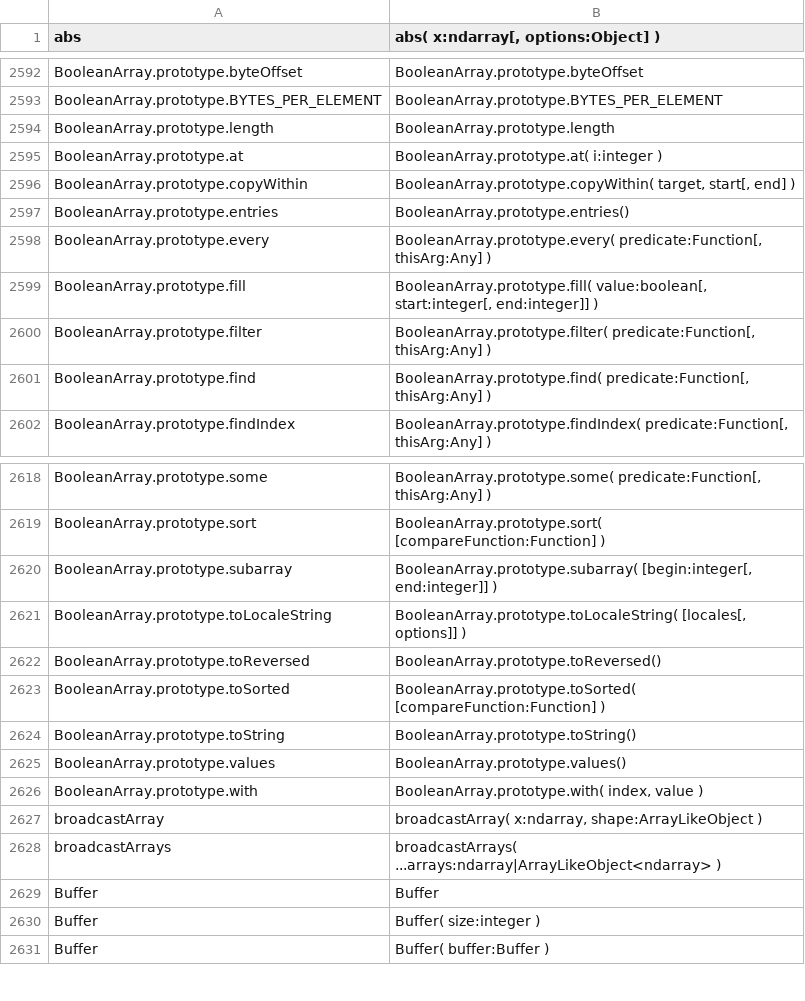
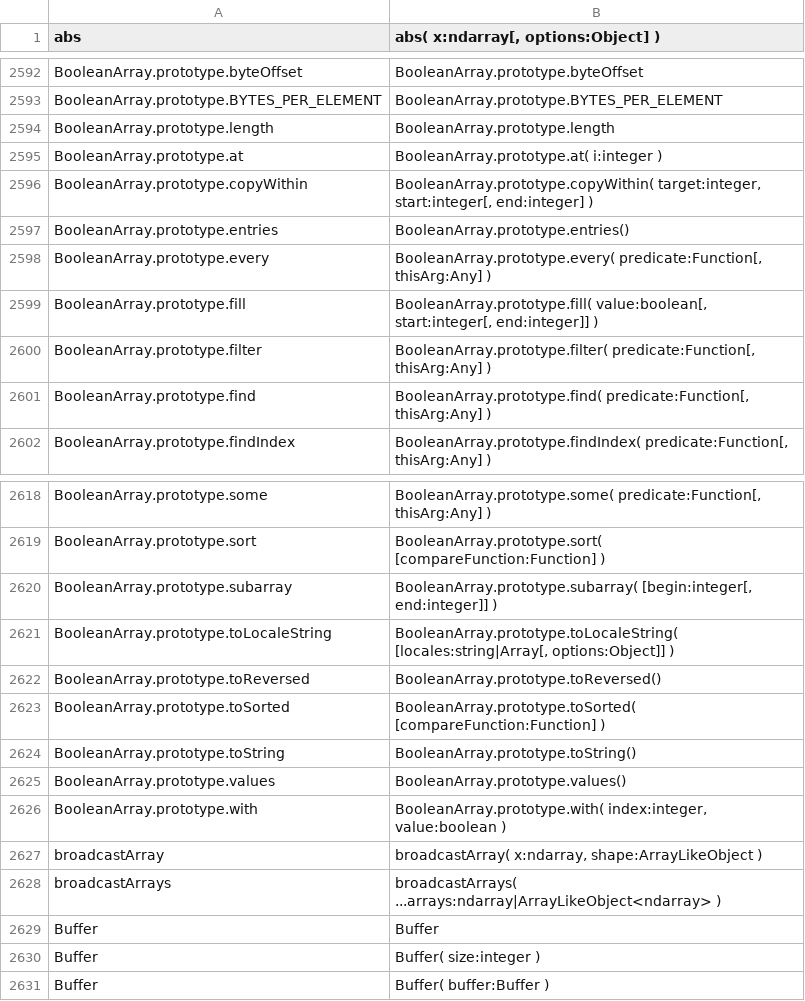
Before and after one commit to stdlib-js/repl, a CSV file: typed-signature/data/data.csv, drawn as a sheet; only a part is shown, gaps mark what is left out.

```diff
--- a/typed-signature/data/data.csv
+++ b/typed-signature/data/data.csv
@@ -2595,3 +2595,3 @@ BooleanArray.prototype.length,"BooleanArray.prototype.length"
 BooleanArray.prototype.at,"BooleanArray.prototype.at( i:integer )"
-BooleanArray.prototype.copyWithin,"BooleanArray.prototype.copyWithin( target, start[, end] )"
+BooleanArray.prototype.copyWithin,"BooleanArray.prototype.copyWithin( target:integer, start:integer[, end:integer] )"
 BooleanArray.prototype.entries,"BooleanArray.prototype.entries()"
@@ -2620,3 +2620,3 @@ BooleanArray.prototype.sort,"BooleanArray.prototype.sort( [compareFunction:Funct
 BooleanArray.prototype.subarray,"BooleanArray.prototype.subarray( [begin:integer[, end:integer]] )"
-BooleanArray.prototype.toLocaleString,"BooleanArray.prototype.toLocaleString( [locales[, options]] )"
+BooleanArray.prototype.toLocaleString,"BooleanArray.prototype.toLocaleString( [locales:string|Array[, options:Object]] )"
 BooleanArray.prototype.toReversed,"BooleanArray.prototype.toReversed()"
@@ -2625,3 +2625,3 @@ BooleanArray.prototype.toString,"BooleanArray.prototype.toString()"
 BooleanArray.prototype.values,"BooleanArray.prototype.values()"
-BooleanArray.prototype.with,"BooleanArray.prototype.with( index, value )"
+BooleanArray.prototype.with,"BooleanArray.prototype.with( index:integer, value:boolean )"
 broadcastArray,"broadcastArray( x:ndarray, shape:ArrayLikeObject )"
```
Also changed, not shown: info/data/data.csv, 4 other files.
